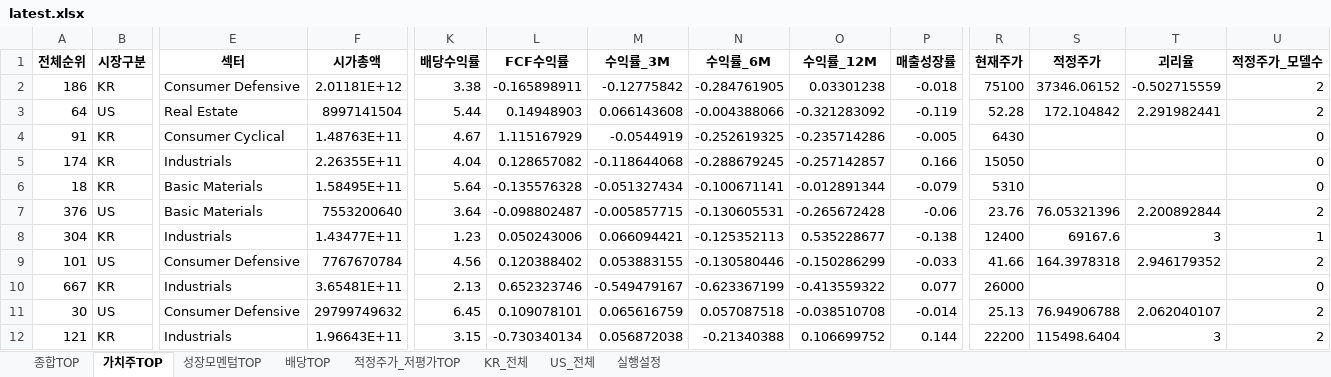
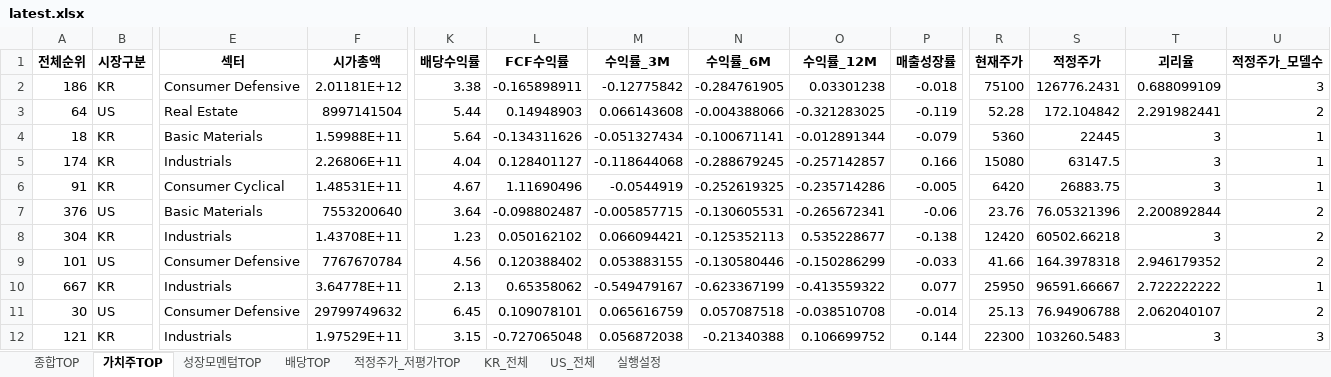
Before and after one commit to cskono1csm/stock-scanner, an Excel workbook: docs/reports/latest.xlsx, sheet 가치주TOP, drawn as a sheet; only a part is shown, gaps mark what is left out; values as stored, in another font and other column widths than the file's, no borders; removed rows and columns are numbered as before the commit, all else as after; rows hold the shown columns only; the diff covers the shown part only; the diff names each change by its address in the sheet, - before the commit and + after, or states it on an @@ line.

```diff
--- a/docs/reports/latest.xlsx (sheet 가치주TOP)
+++ b/docs/reports/latest.xlsx (sheet 가치주TOP)
-S2 (적정주가): 37346.06152
+S2 (적정주가): 126776.2431
-T2 (괴리율): -0.502715559
+T2 (괴리율): 0.688099109
-U2 (적정주가_모델수): 2
+U2 (적정주가_모델수): 3
-O3 (수익률_12M): -0.321283092
+O3 (수익률_12M): -0.321283025
-row 4: 91 | KR | Consumer Cyclical | 1.48763E+11 | 4.67 | 1.115167929 | -0.0544919 | -0.252619325 | -0.235714286 | -0.005 | 6430 |  |  | 0
+row 4: 18 | KR | Basic Materials | 1.59988E+11 | 5.64 | -0.134311626 | -0.051327434 | -0.100671141 | -0.012891344 | -0.079 | 5360 | 22445 | 3 | 1
-F5 (시가총액): 2.26355E+11
+F5 (시가총액): 2.26806E+11
-L5 (FCF수익률): 0.128657082
+L5 (FCF수익률): 0.128401127
-R5 (현재주가): 15050
+R5 (현재주가): 15080
-S5 (적정주가): (empty)
+S5 (적정주가): 63147.5
-T5 (괴리율): (empty)
+T5 (괴리율): 3
-U5 (적정주가_모델수): 0
+U5 (적정주가_모델수): 1
-row 6: 18 | KR | Basic Materials | 1.58495E+11 | 5.64 | -0.135576328 | -0.051327434 | -0.100671141 | -0.012891344 | -0.079 | 5310 |  |  | 0
+row 6: 91 | KR | Consumer Cyclical | 1.48531E+11 | 4.67 | 1.11690496 | -0.0544919 | -0.252619325 | -0.235714286 | -0.005 | 6420 | 26883.75 | 3 | 1
-O7 (수익률_12M): -0.265672428
+O7 (수익률_12M): -0.265672341
-F8 (시가총액): 1.43477E+11
+F8 (시가총액): 1.43708E+11
-L8 (FCF수익률): 0.050243006
+L8 (FCF수익률): 0.050162102
-R8 (현재주가): 12400
+R8 (현재주가): 12420
-S8 (적정주가): 69167.6
+S8 (적정주가): 60502.66218
-U8 (적정주가_모델수): 1
+U8 (적정주가_모델수): 2
-F10 (시가총액): 3.65481E+11
+F10 (시가총액): 3.64778E+11
-L10 (FCF수익률): 0.652323746
+L10 (FCF수익률): 0.65358062
-R10 (현재주가): 26000
+R10 (현재주가): 25950
-S10 (적정주가): (empty)
+S10 (적정주가): 96591.66667
-T10 (괴리율): (empty)
+T10 (괴리율): 2.722222222
-U10 (적정주가_모델수): 0
+U10 (적정주가_모델수): 1
-F12 (시가총액): 1.96643E+11
+F12 (시가총액): 1.97529E+11
-L12 (FCF수익률): -0.730340134
+L12 (FCF수익률): -0.727065048
-R12 (현재주가): 22200
+R12 (현재주가): 22300
-S12 (적정주가): 115498.6404
+S12 (적정주가): 103260.5483
-U12 (적정주가_모델수): 2
+U12 (적정주가_모델수): 3
```
Also changed, not shown: 6 added rows, 6 removed rows and 54 edited cells elsewhere in this sheet, sheet KR_전체, sheet US_전체, sheet 적정주가_저평가TOP, sheet 종합TOP, sheet 배당TOP, sheet 성장모멘텀TOP, 1 more sheet, 2 other files.
